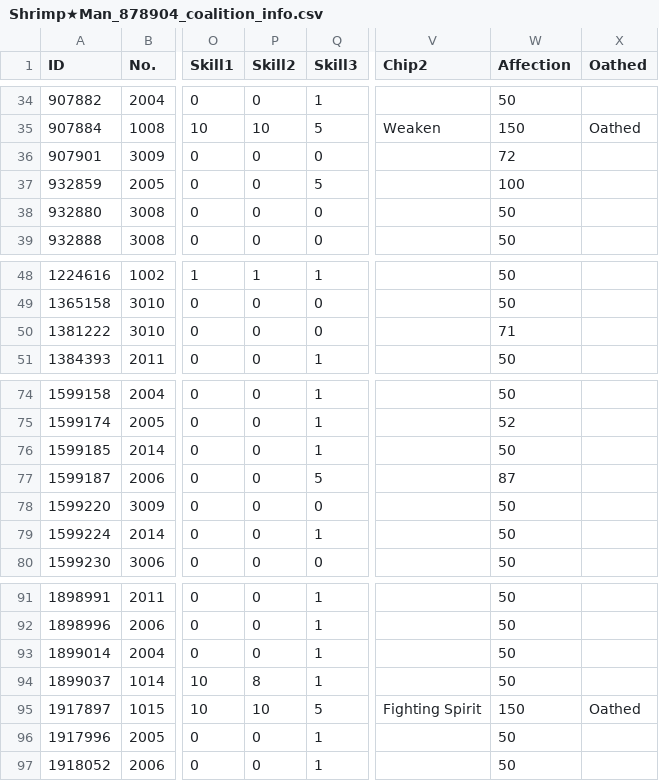
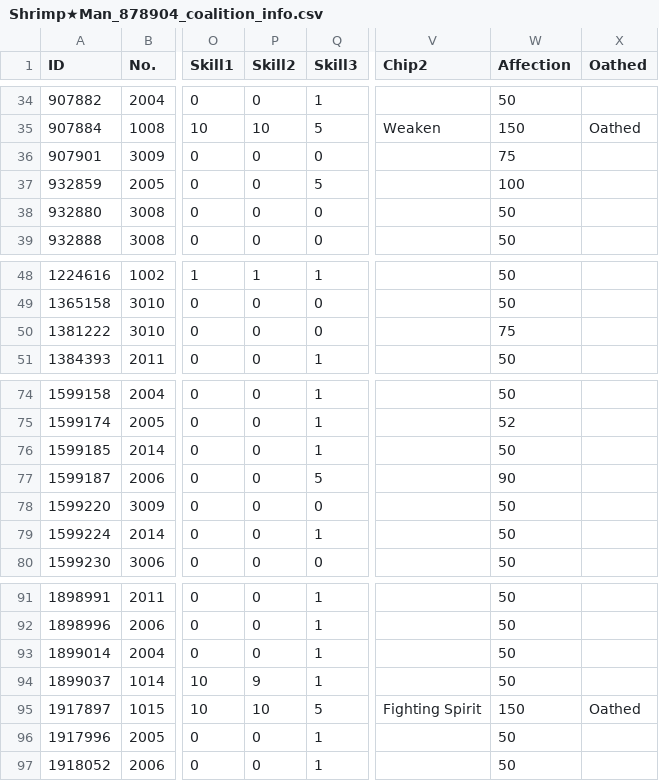
Before and after one commit to TheRealPetraLal/Info, a CSV file: Shrimp★Man_878904_coalition_info.csv, drawn as a sheet; only a part is shown, gaps mark what is left out; the diff names each change by its address in the sheet, - before the commit and + after, or states it on an @@ line.

```diff
--- a/Shrimp★Man_878904_coalition_info.csv
+++ b/Shrimp★Man_878904_coalition_info.csv
-W36 (Affection): 72
+W36 (Affection): 75
-W50 (Affection): 71
+W50 (Affection): 75
-W77 (Affection): 87
+W77 (Affection): 90
-P94 (Skill2): 8
+P94 (Skill2): 9
```
Also changed, not shown: Shrimp★Man_878904_doll_info.csv, Shrimp★Man_878904_equip_info.csv, 5 other files.
